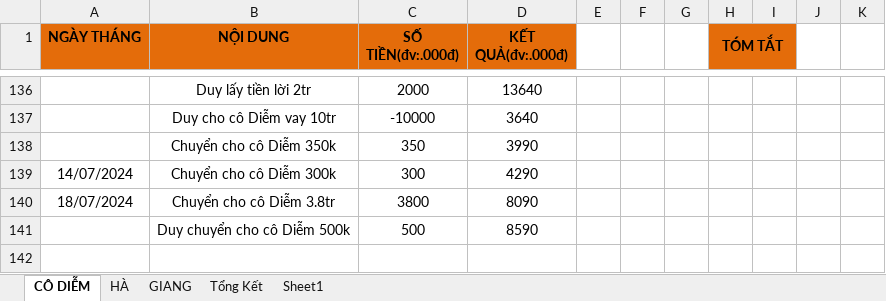
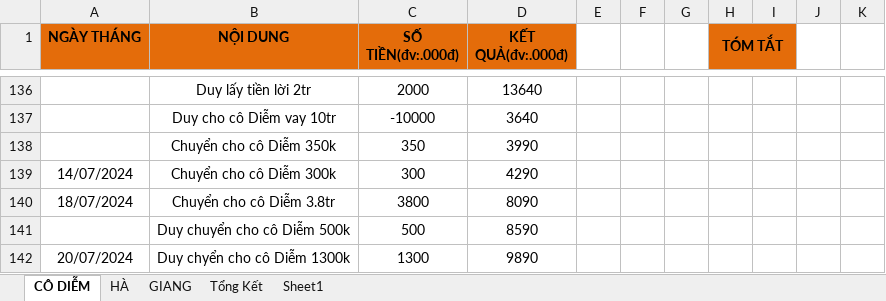
Before and after one commit to duytruongcong/DUY-CLOUD, an Excel workbook: DEBIT_BOOK.xlsx, sheet CÔ DIỄM, drawn as a sheet; only a part is shown, gaps mark what is left out; values as stored, in another font and other column widths than the file's, no borders; the diff names each change by its address in the sheet, - before the commit and + after, or states it on an @@ line.

Commit message:
duy chuyen cho co diem 1300

```diff
--- a/DEBIT_BOOK.xlsx (sheet CÔ DIỄM)
+++ b/DEBIT_BOOK.xlsx (sheet CÔ DIỄM)
+row 142: 20/07/2024 | Duy chyển cho cô Diễm 1300k | 1300 | 9890
```
